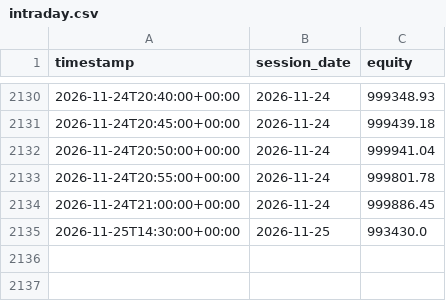
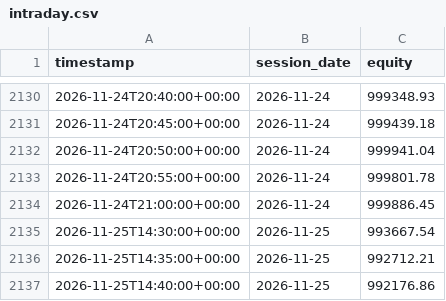
Before and after one commit to rvbpartners-commits/rvbpartners-track-record-data, a CSV file: books/best_mdd/intraday.csv, drawn as a sheet; only a part is shown, gaps mark what is left out.

```diff
--- a/books/best_mdd/intraday.csv
+++ b/books/best_mdd/intraday.csv
@@ -2134,2 +2134,4 @@ timestamp,session_date,equity
 2026-11-24T21:00:00+00:00,2026-11-24,999886.45
-2026-11-25T14:30:00+00:00,2026-11-25,993430.0
+2026-11-25T14:30:00+00:00,2026-11-25,993667.54
+2026-11-25T14:35:00+00:00,2026-11-25,992712.21
+2026-11-25T14:40:00+00:00,2026-11-25,992176.86
```
Also changed, not shown: books/best_cagr/benchmark_intraday.csv, books/best_cagr_100k/benchmark_intraday.csv, 28 other files.
